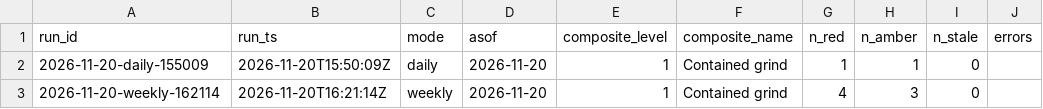
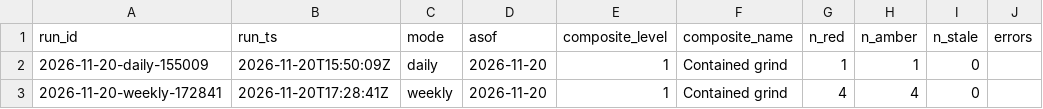
Before and after one commit to augustasskiba/credit-stress-tracker, a CSV file: data/runs.csv, drawn as a sheet.

```diff
--- a/data/runs.csv
+++ b/data/runs.csv
@@ -2,2 +2,2 @@ run_id,run_ts,mode,asof,composite_level,composite_name,n_red,n_amber,n_stale,err
 2026-11-20-daily-155009,2026-11-20T15:50:09Z,daily,2026-11-20,1,Contained grind,1,1,0,
-2026-11-20-weekly-162114,2026-11-20T16:21:14Z,weekly,2026-11-20,1,Contained grind,4,3,0,
+2026-11-20-weekly-172841,2026-11-20T17:28:41Z,weekly,2026-11-20,1,Contained grind,4,4,0,
```
Also changed, not shown: data/edgar_hits.csv, data/observations.csv, 1 other file.
